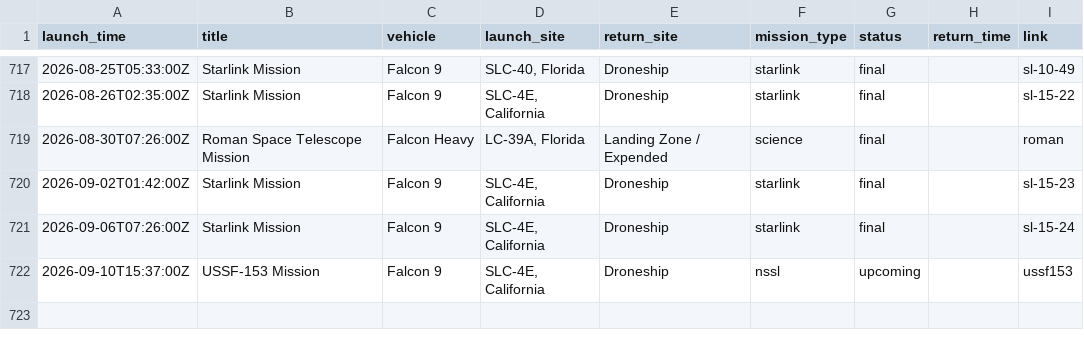
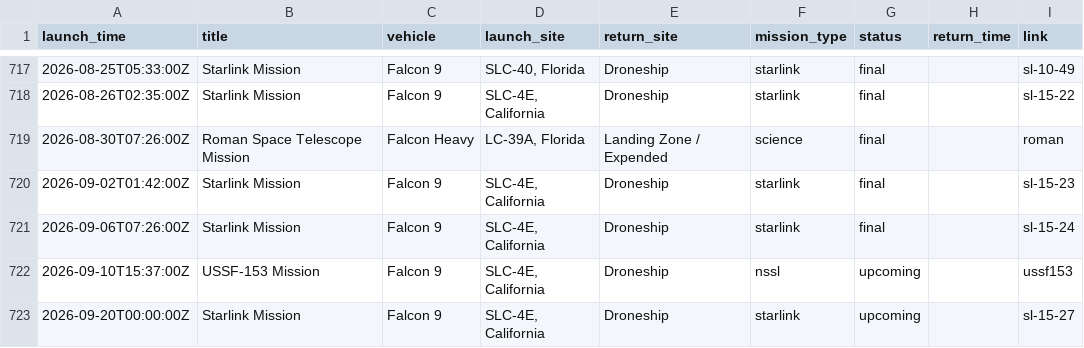
Before and after one commit to ChrisHo0317/Local_Dashboard, a CSV file: data/spacex_launches.csv, drawn as a sheet; only a part is shown, gaps mark what is left out.

```diff
--- a/data/spacex_launches.csv
+++ b/data/spacex_launches.csv
@@ -722 +722,2 @@ launch_time,title,vehicle,launch_site,return_site,mission_type,status,return_tim
 2026-09-10T15:37:00Z,USSF-153 Mission,Falcon 9,"SLC-4E, California",Droneship,nssl,upcoming,,ussf153
+2026-09-20T00:00:00Z,Starlink Mission,Falcon 9,"SLC-4E, California",Droneship,starlink,upcoming,,sl-15-27
```
Also changed, not shown: data/calendar_events.csv, data/dram_prices.csv, 5 other files.
